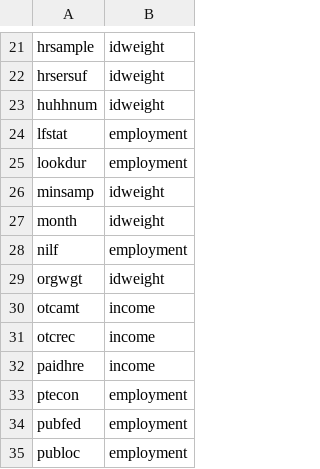
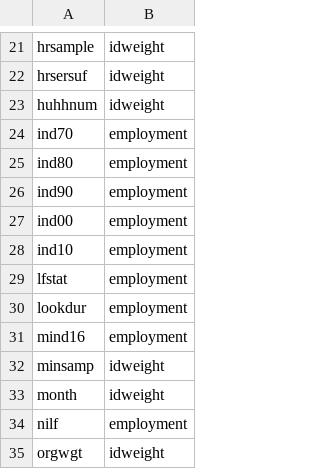
Before and after one commit to Economic/epiextracts, a CSV file: code/docs/variables_groups.csv, drawn as a sheet; only a part is shown, gaps mark what is left out; the shorter side is filled out with more unchanged rows.

```diff
--- a/code/docs/variables_groups.csv
+++ b/code/docs/variables_groups.csv
@@ -23,4 +23,10 @@ hrsersuf,idweight
 huhhnum,idweight
+ind70,employment
+ind80,employment
+ind90,employment
+ind00,employment
+ind10,employment
 lfstat,employment
 lookdur,employment
+mind16,employment
 minsamp,idweight
```
Also changed, not shown: 6 other files.
